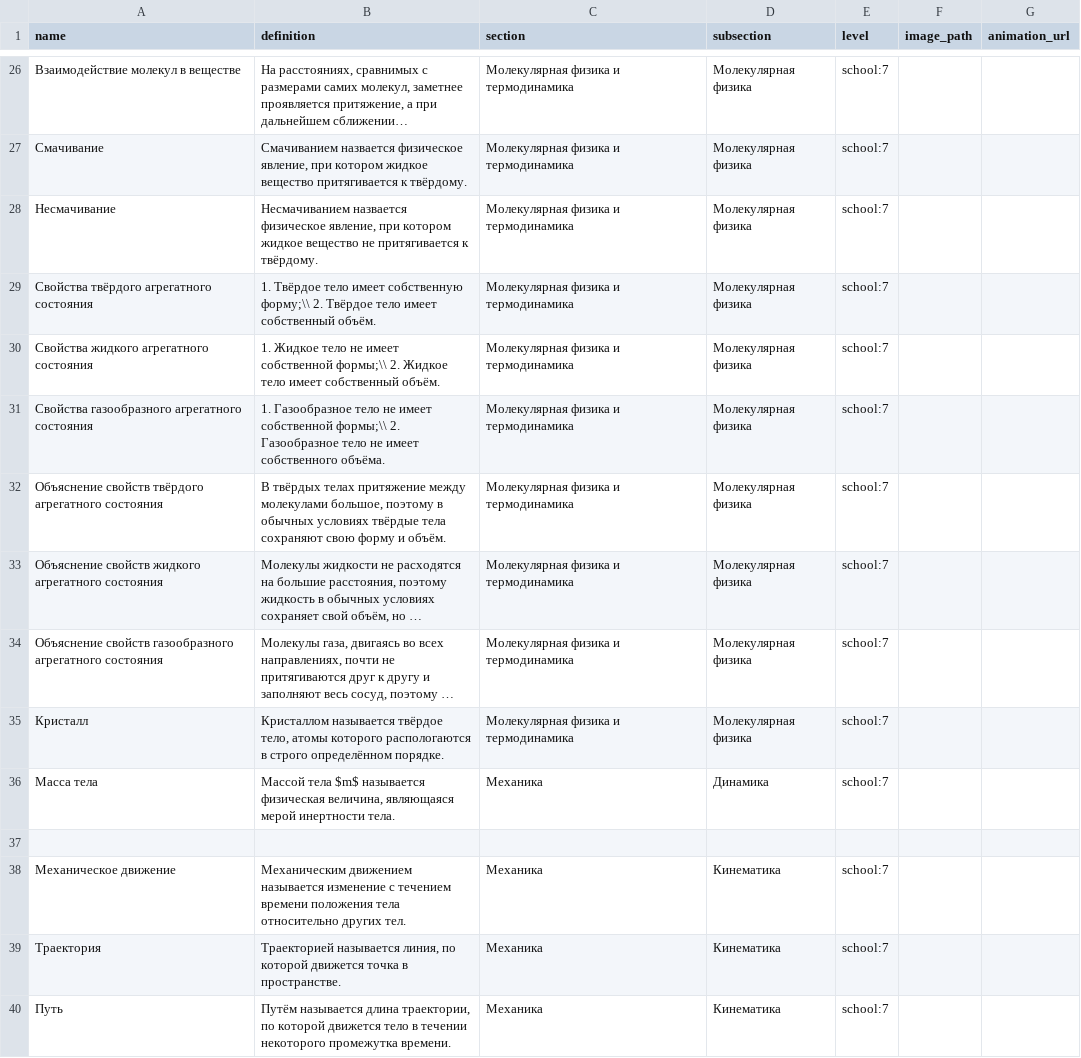
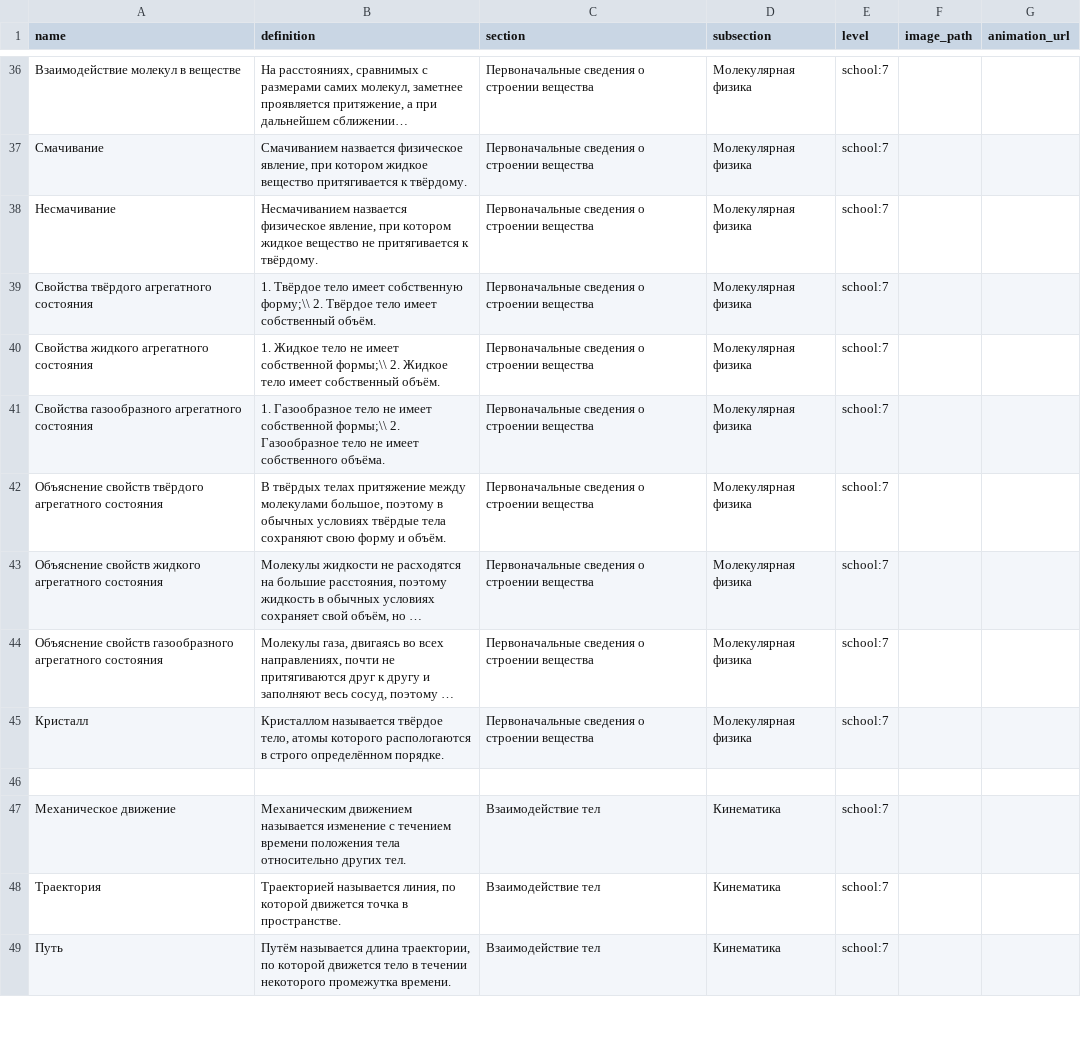
Before and after one commit to aleksandr-praded/physics-reference, a CSV file: data/concepts.csv, drawn as a sheet; only a part is shown, gaps mark what is left out; long unchanged cells end in …; removed rows and columns are numbered as before the commit, all else as after; the diff covers the shown part only; the diff names each change by its address in the sheet, - before the commit and + after, or states it on an @@ line.

```diff
--- a/data/concepts.csv
+++ b/data/concepts.csv
-C36:C45 (section): Молекулярная физика и термодинамика
+C36:C45 (section): Первоначальные сведения о строении вещества
-row 36: Масса тела | Массой тела $m$ называется физическая величина, являющаяся мерой инертности тела. | Механика | Динамика | school:7
-C47:C49 (section): Механика
+C47:C49 (section): Взаимодействие тел
```
Also changed, not shown: 18 added rows, 5 removed rows and 44 edited cells elsewhere in this file, data/formulas.csv, data/variables.csv, 3 other files.
